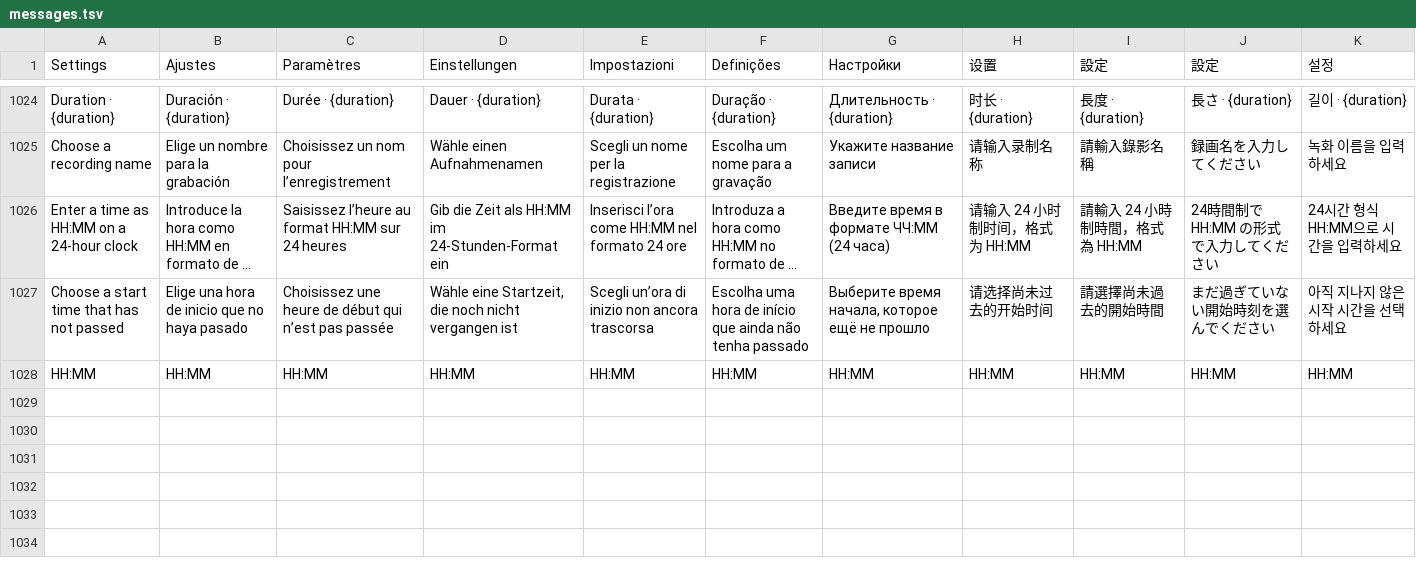
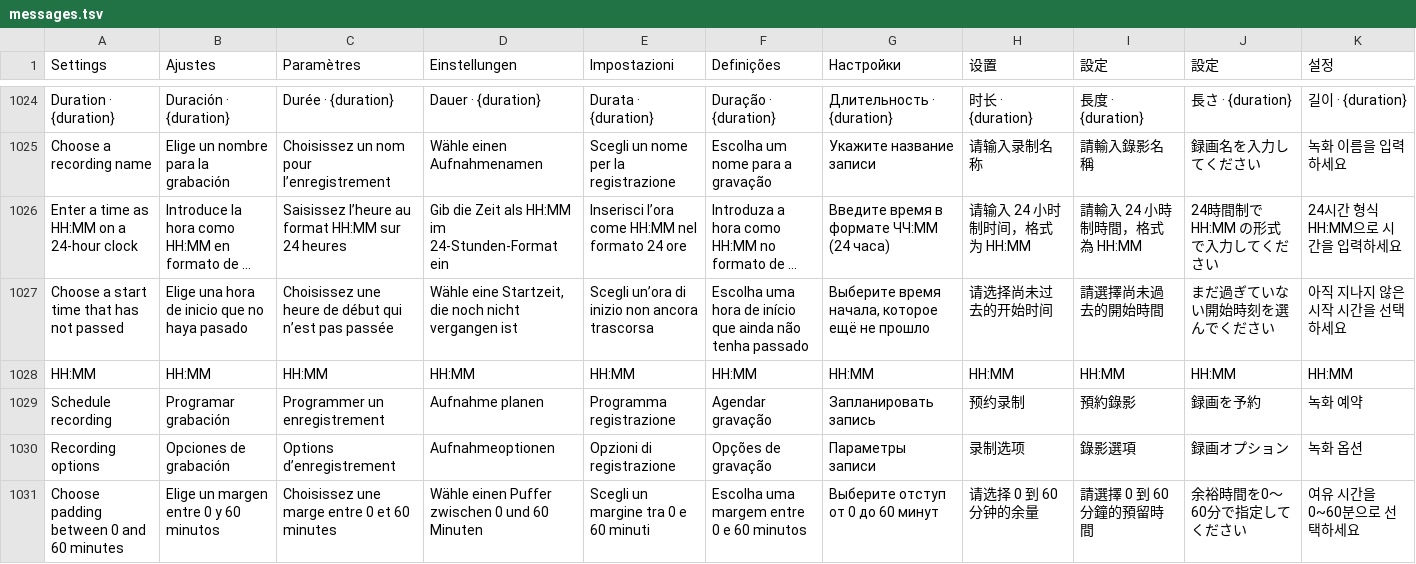
Before and after one commit to teng-lin/patina-iptv, a TSV file: crates/iptv-core/src/i18n/messages.tsv, drawn as a sheet; only a part is shown, gaps mark what is left out; long unchanged cells end in ….

Commit message:
Schedule guide programmes directly and simplify recording panels

```diff
--- a/crates/iptv-core/src/i18n/messages.tsv
+++ b/crates/iptv-core/src/i18n/messages.tsv
@@ -1028 +1028,4 @@ Choose a start time that has not passed	Elige una hora de inicio que no haya pas
 HH:MM	HH:MM	HH:MM	HH:MM	HH:MM	HH:MM	HH:MM	HH:MM	HH:MM	HH:MM	HH:MM
+Schedule recording	Programar grabación	Programmer un enregistrement	Aufnahme planen	Programma registrazione	Agendar gravação	Запланировать запись	预约录制	預約錄影	録画を予約	녹화 예약
+Recording options	Opciones de grabación	Options d’enregistrement	Aufnahmeoptionen	Opzioni di registrazione	Opções de gravação	Параметры записи	录制选项	錄影選項	録画オプション	녹화 옵션
+Choose padding between 0 and 60 minutes	Elige un margen entre 0 y 60 minutos	Choisissez une marge entre 0 et 60 minutes	Wähle einen Puffer zwischen 0 und 60 Minuten	Scegli un margine tra 0 e 60 minuti	Escolha uma margem entre 0 e 60 minutos	Выберите отступ от 0 до 60 минут	请选择 0 到 60 分钟的余量	請選擇 0 到 60 分鐘的預留時間	余裕時間を0〜60分で指定してください	여유 시간을 0~60분으로 선택하세요
```
Also changed, not shown: 8 other files.
